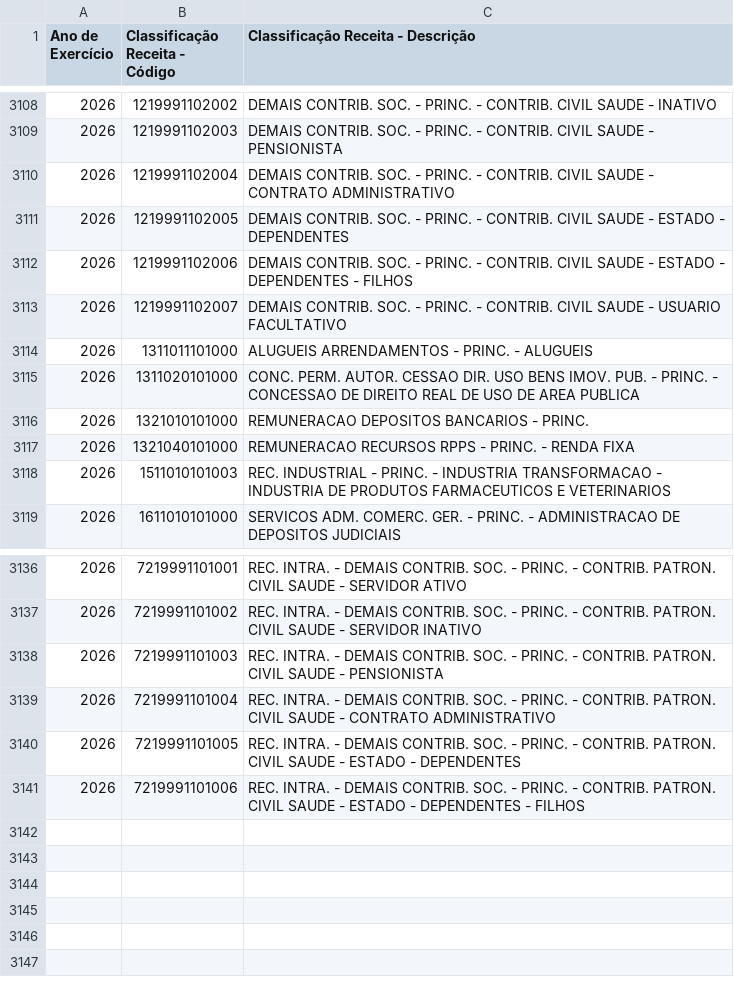
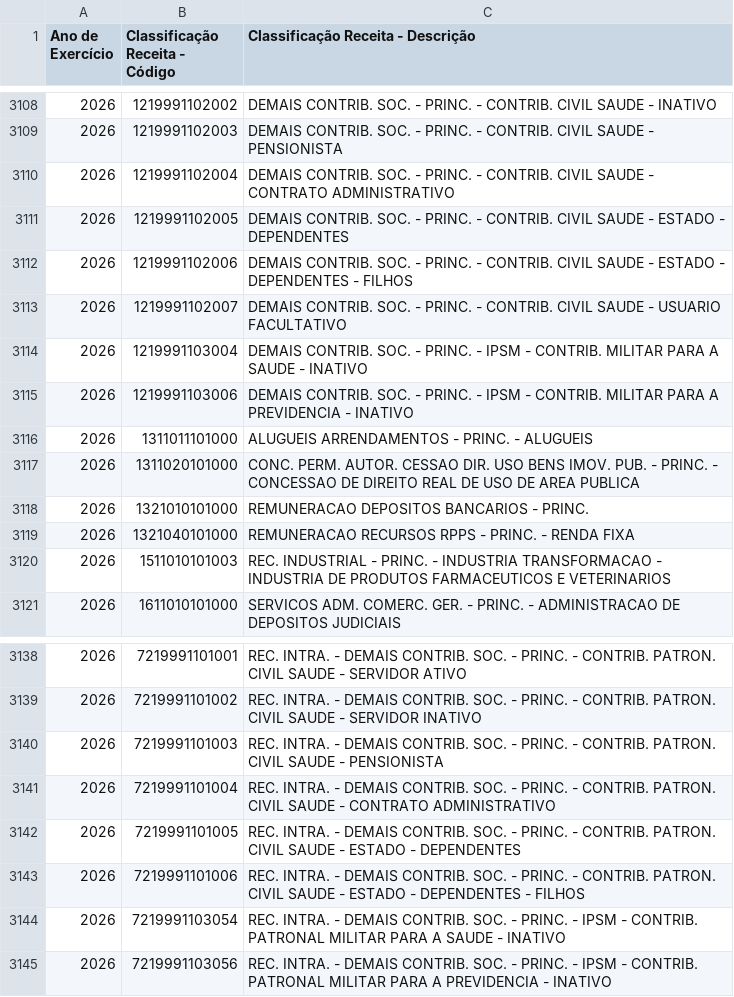
Before and after one commit to splor-mg/dados-aux-classificadores, a CSV file: data-raw/natureza_receita_current.csv, drawn as a sheet; only a part is shown, gaps mark what is left out; the diff names each change by its address in the sheet, - before the commit and + after, or states it on an @@ line.

```diff
--- a/data-raw/natureza_receita_current.csv
+++ b/data-raw/natureza_receita_current.csv
+row 3114: 2026 | 1219991103004 | DEMAIS CONTRIB. SOC. - PRINC. - IPSM - CONTRIB. MILITAR PARA A SAUDE - INATIVO
+row 3115: 2026 | 1219991103006 | DEMAIS CONTRIB. SOC. - PRINC. - IPSM - CONTRIB. MILITAR PARA A PREVIDENCIA - INATIVO
+row 3144: 2026 | 7219991103054 | REC. INTRA. - DEMAIS CONTRIB. SOC. - PRINC. - IPSM - CONTRIB. PATRONAL MILITAR PARA A SAUDE - INATIVO
+row 3145: 2026 | 7219991103056 | REC. INTRA. - DEMAIS CONTRIB. SOC. - PRINC. - IPSM - CONTRIB. PATRONAL MILITAR PARA A PREVIDENCIA - INATIVO
```
Also changed, not shown: data/natureza_receita.csv, 1 other file.
